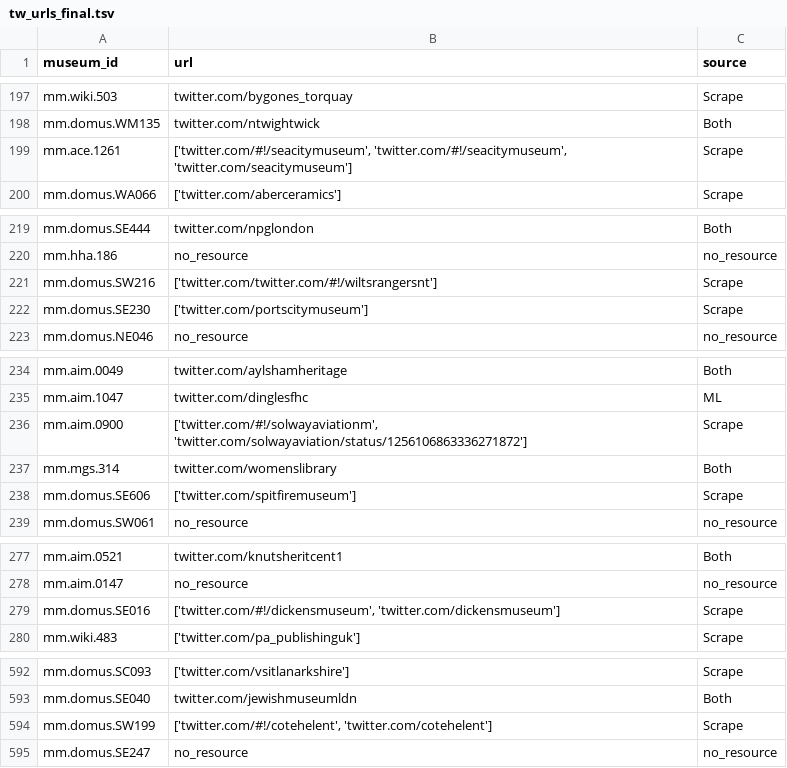
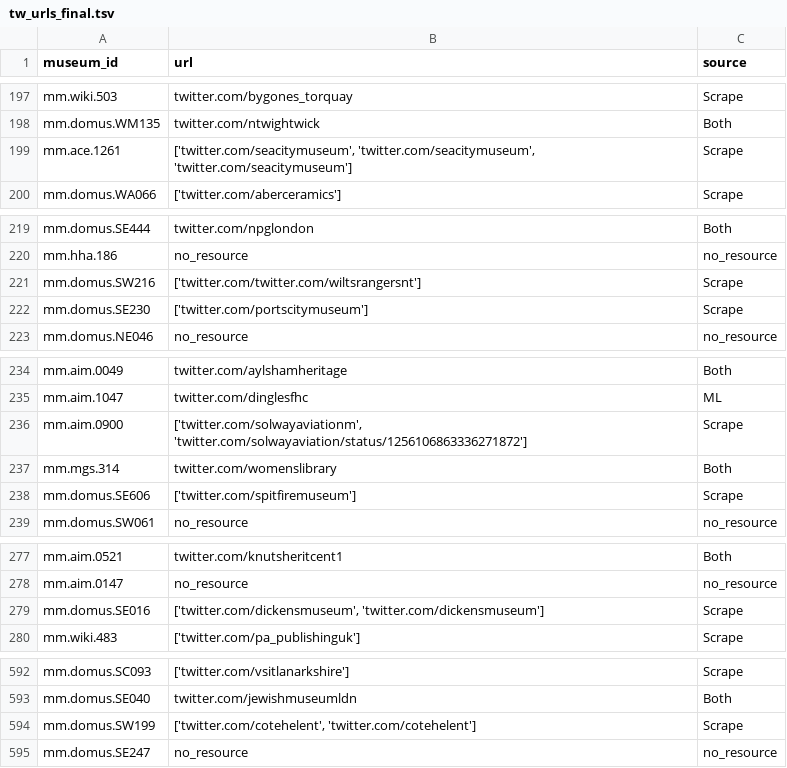
Before and after one commit to Birkbeck/museums-in-the-pandemic, a TSV file: data/museums/tw_urls_final.tsv, drawn as a sheet; only a part is shown, gaps mark what is left out; the diff covers the shown part only.

Commit message:
Update tw_urls_final.tsv

```diff
--- a/data/museums/tw_urls_final.tsv
+++ b/data/museums/tw_urls_final.tsv
@@ -198,3 +198,3 @@ mm.wiki.503	twitter.com/bygones_torquay	Scrape
 mm.domus.WM135	twitter.com/ntwightwick	Both
-mm.ace.1261	['twitter.com/#!/seacitymuseum', 'twitter.com/#!/seacitymuseum', 'twitter.com/seacitymuseum']	Scrape
+mm.ace.1261	['twitter.com/seacitymuseum', 'twitter.com/seacitymuseum', 'twitter.com/seacitymuseum']	Scrape
 mm.domus.WA066	['twitter.com/aberceramics']	Scrape
@@ -220,3 +220,3 @@ mm.domus.SE444	twitter.com/npglondon	Both
 mm.hha.186	no_resource	no_resource
-mm.domus.SW216	['twitter.com/twitter.com/#!/wiltsrangersnt']	Scrape
+mm.domus.SW216	['twitter.com/twitter.com/wiltsrangersnt']	Scrape
 mm.domus.SE230	['twitter.com/portscitymuseum']	Scrape
@@ -235,3 +235,3 @@ mm.aim.0049	twitter.com/aylshamheritage	Both
 mm.aim.1047	twitter.com/dinglesfhc	ML
-mm.aim.0900	['twitter.com/#!/solwayaviationm', 'twitter.com/solwayaviation/status/1256106863336271872']	Scrape
+mm.aim.0900	['twitter.com/solwayaviationm', 'twitter.com/solwayaviation/status/1256106863336271872']	Scrape
 mm.mgs.314	twitter.com/womenslibrary	Both
@@ -278,3 +278,3 @@ mm.aim.0521	twitter.com/knutsheritcent1	Both
 mm.aim.0147	no_resource	no_resource
-mm.domus.SE016	['twitter.com/#!/dickensmuseum', 'twitter.com/dickensmuseum']	Scrape
+mm.domus.SE016	['twitter.com/dickensmuseum', 'twitter.com/dickensmuseum']	Scrape
 mm.wiki.483	['twitter.com/pa_publishinguk']	Scrape
@@ -593,3 +593,3 @@ mm.domus.SC093	['twitter.com/vsitlanarkshire']	Scrape
 mm.domus.SE040	twitter.com/jewishmuseumldn	Both
-mm.domus.SW199	['twitter.com/#!/cotehelent', 'twitter.com/cotehelent']	Scrape
+mm.domus.SW199	['twitter.com/cotehelent', 'twitter.com/cotehelent']	Scrape
 mm.domus.SE247	no_resource	no_resource
```
Also changed, not shown: 8 edited cells elsewhere in this file.
